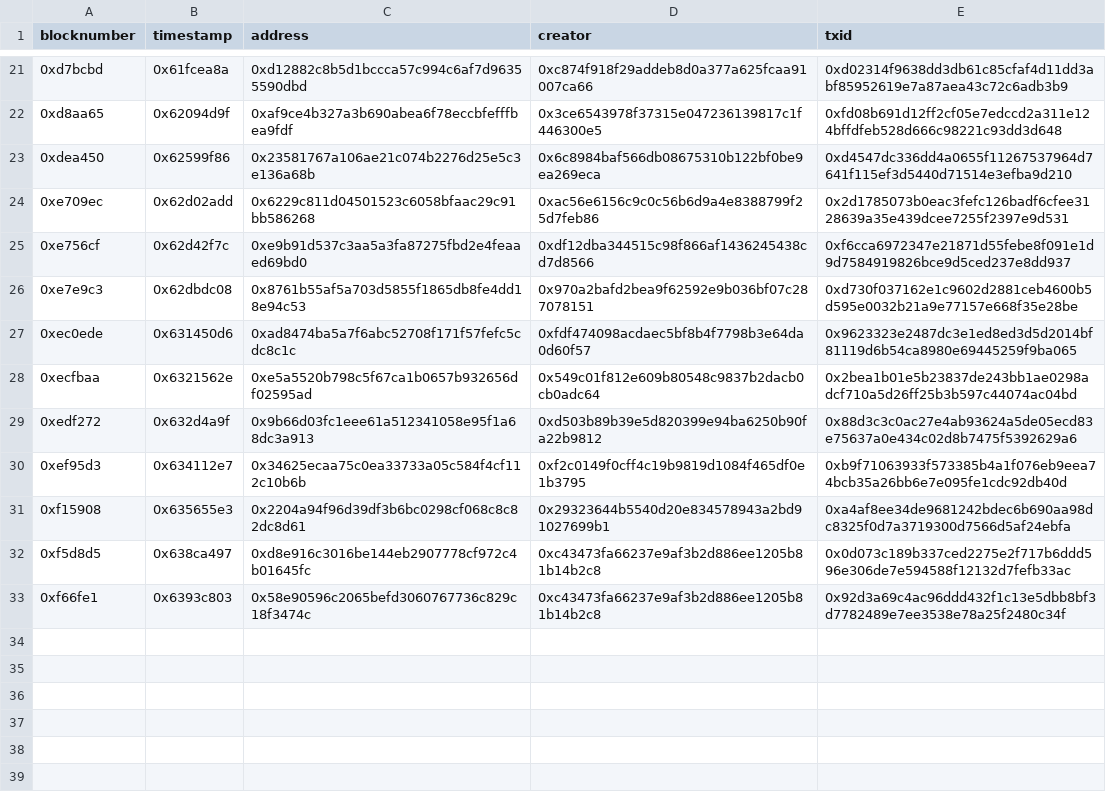
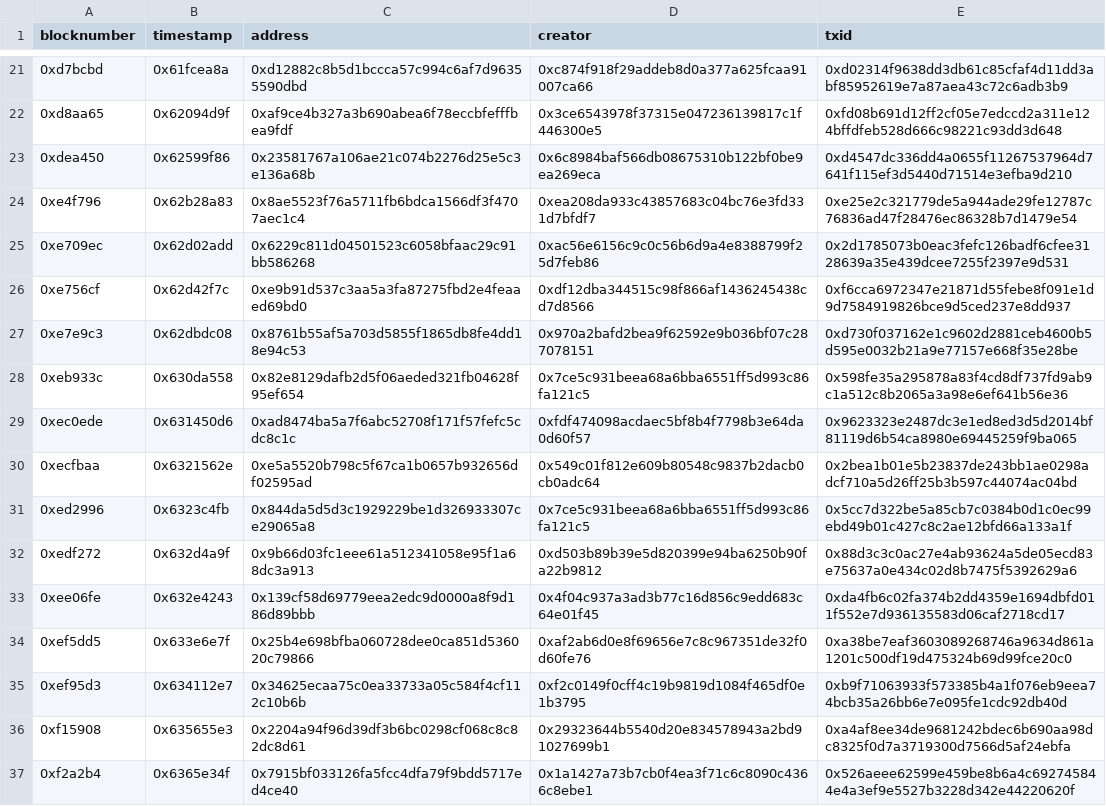
Before and after one commit to Hope-Have-Happy/blockchain, a CSV file: ethname/sandbox/contractdetails.csv, drawn as a sheet; only a part is shown, gaps mark what is left out; the shorter side is filled out with more unchanged rows; the diff covers the shown part only; the diff names each change by its address in the sheet, - before the commit and + after, or states it on an @@ line.

```diff
--- a/ethname/sandbox/contractdetails.csv
+++ b/ethname/sandbox/contractdetails.csv
+row 24: 0xe4f796 | 0x62b28a83 | 0x8ae5523f76a5711fb6bdca1566df3f4707aec1c4 | 0xea208da933c43857683c04bc76e3fd331d7bfdf7 | 0xe25e2c321779de5a944ade29fe12787c76836ad47f28476ec86328b7d1479e54
+row 28: 0xeb933c | 0x630da558 | 0x82e8129dafb2d5f06aeded321fb04628f95ef654 | 0x7ce5c931beea68a6bba6551ff5d993c86fa121c5 | 0x598fe35a295878a83f4cd8df737fd9ab9c1a512c8b2065a3a98e6ef641b56e36
+row 31: 0xed2996 | 0x6323c4fb | 0x844da5d5d3c1929229be1d326933307ce29065a8 | 0x7ce5c931beea68a6bba6551ff5d993c86fa121c5 | 0x5cc7d322be5a85cb7c0384b0d1c0ec99ebd49b01c427c8c2ae12bfd66a133a1f
+row 33: 0xee06fe | 0x632e4243 | 0x139cf58d69779eea2edc9d0000a8f9d186d89bbb | 0x4f04c937a3ad3b77c16d856c9edd683c64e01f45 | 0xda4fb6c02fa374b2dd4359e1694dbfd011f552e7d936135583d06caf2718cd17
+row 34: 0xef5dd5 | 0x633e6e7f | 0x25b4e698bfba060728dee0ca851d536020c79866 | 0xaf2ab6d0e8f69656e7c8c967351de32f0d60fe76 | 0xa38be7eaf3603089268746a9634d861a1201c500df19d475324b69d99fce20c0
+row 37: 0xf2a2b4 | 0x6365e34f | 0x7915bf033126fa5fcc4dfa79f9bdd5717ed4ce40 | 0x1a1427a73b7cb0f4ea3f71c6c8090c4366c8ebe1 | 0x526aeee62599e459be8b6a4c692745844e4a3ef9e5527b3228d342e44220620f
```
Also changed, not shown: 20 added rows elsewhere in this file, ethname/config/contracts.2022.csv, 12 other files.
